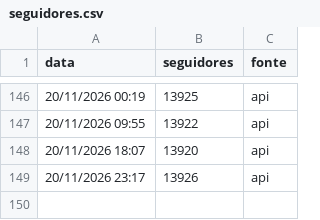
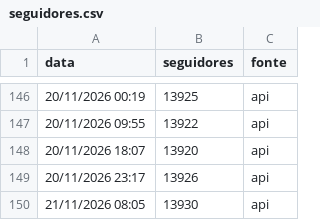
Before and after one commit to gabrielduartefaria26-lab/cortes-agendador, a CSV file: seguidores.csv, drawn as a sheet; only a part is shown, gaps mark what is left out.

Commit message:
seguidores: 2026-11-21T11:05

```diff
--- a/seguidores.csv
+++ b/seguidores.csv
@@ -149 +149,2 @@ data,seguidores,fonte
 20/11/2026 23:17,13926,api
+21/11/2026 08:05,13930,api
```
